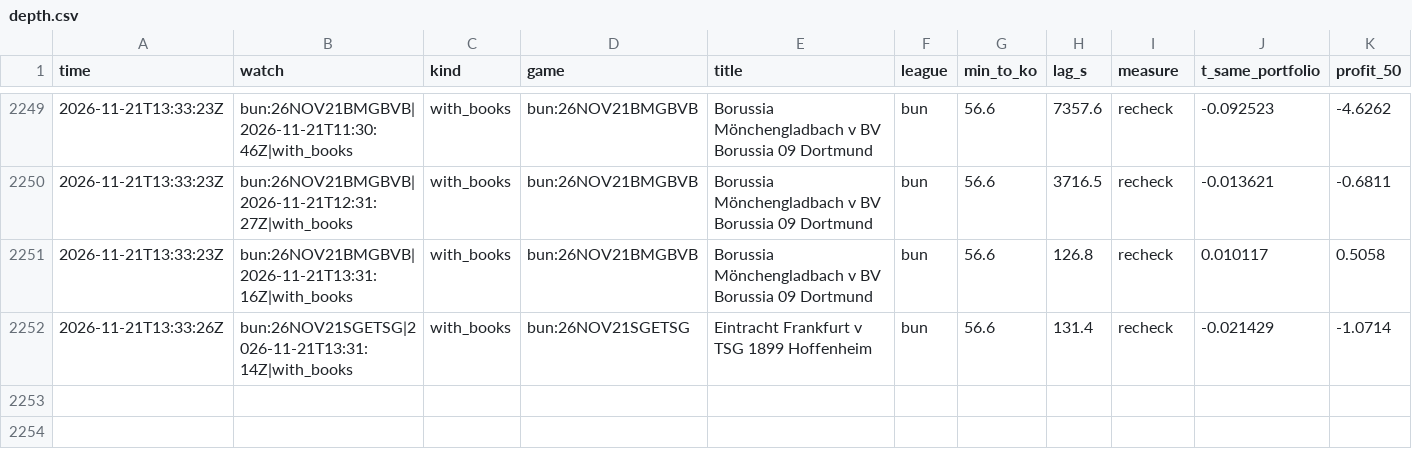
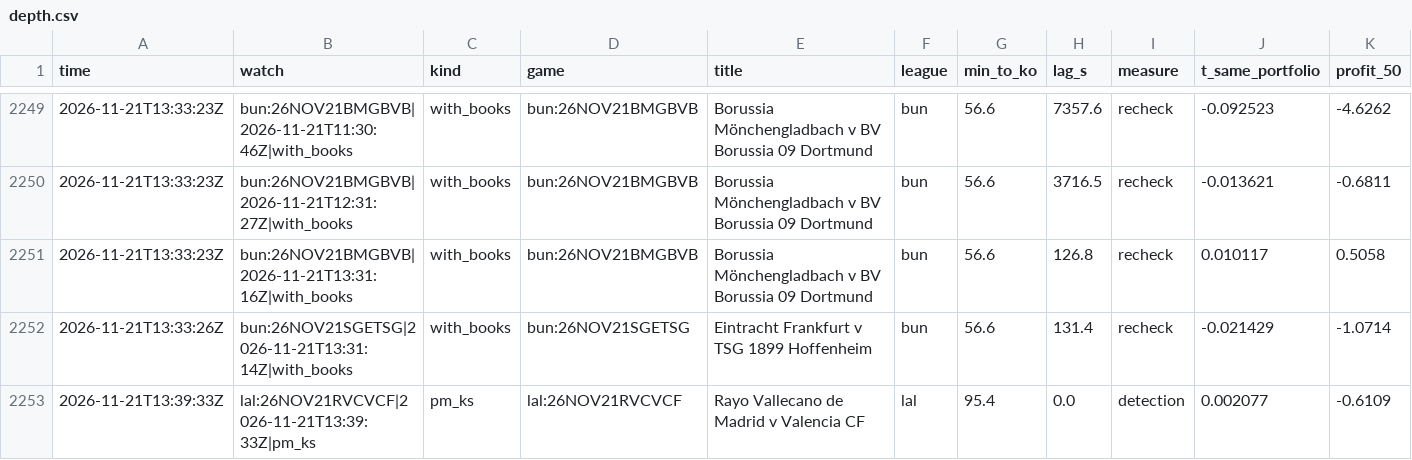
Before and after one commit to TFGdeprova/tfg-upf-test, a CSV file: results/depth.csv, drawn as a sheet; only a part is shown, gaps mark what is left out; rows hold the shown columns only; the diff names each change by its address in the sheet, - before the commit and + after, or states it on an @@ line.

```diff
--- a/results/depth.csv
+++ b/results/depth.csv
+row 2253: 2026-11-21T13:39:33Z | lal:26NOV21RVCVCF|2026-11-21T13:39:33Z|pm_ks | pm_ks | lal:26NOV21RVCVCF | Rayo Vallecano de Madrid v Valencia CF | lal | 95.4 | 0.0 | detection | 0.002077 | -0.6109
```
Also changed, not shown: results/opportunities.csv, 4 other files.
